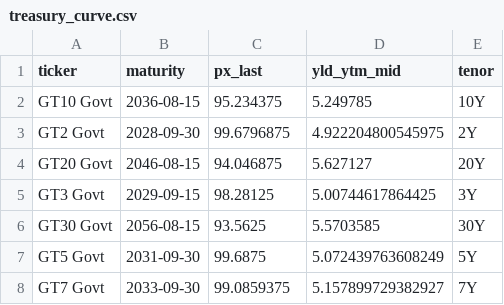
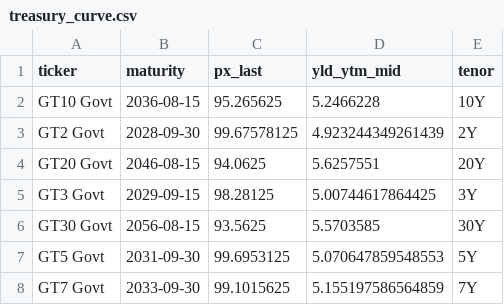
Before and after one commit to scottausor/energy-dashboard, a CSV file: data/macro/treasury_curve.csv, drawn as a sheet.

```diff
--- a/data/macro/treasury_curve.csv
+++ b/data/macro/treasury_curve.csv
@@ -1,8 +1,8 @@
 ticker,maturity,px_last,yld_ytm_mid,tenor
-GT10 Govt,2036-08-15,95.234375,5.249785,10Y
-GT2 Govt,2028-09-30,99.6796875,4.922204800545975,2Y
-GT20 Govt,2046-08-15,94.046875,5.627127,20Y
+GT10 Govt,2036-08-15,95.265625,5.2466228,10Y
+GT2 Govt,2028-09-30,99.67578125,4.923244349261439,2Y
+GT20 Govt,2046-08-15,94.0625,5.6257551,20Y
 GT3 Govt,2029-09-15,98.28125,5.00744617864425,3Y
 GT30 Govt,2056-08-15,93.5625,5.5703585,30Y
-GT5 Govt,2031-09-30,99.6875,5.072439763608249,5Y
-GT7 Govt,2033-09-30,99.0859375,5.157899729382927,7Y
+GT5 Govt,2031-09-30,99.6953125,5.070647859548553,5Y
+GT7 Govt,2033-09-30,99.1015625,5.155197586564859,7Y
```
Also changed, not shown: data/futures/CO1_Comdty_chain.csv, data/futures/NG1_Comdty_chain.csv, 8 other files.
